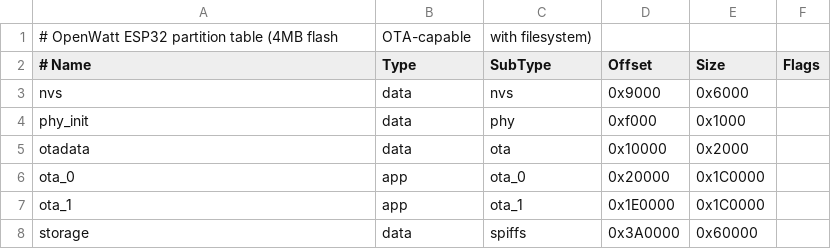
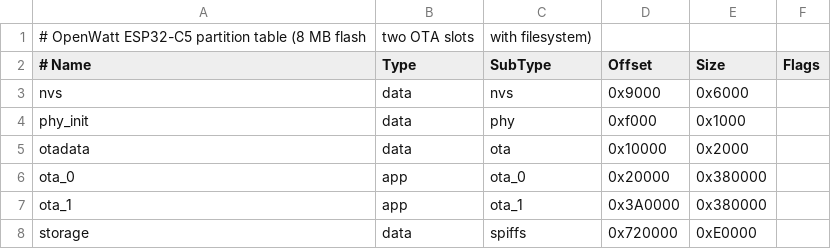
Before and after one commit to open-watt/openwatt, a CSV file: platforms/esp32c5/partitions.csv, drawn as a sheet.

Commit message:
esp32: board profiles for the C5 and C6 did not match the parts
Both claimed less flash than they carry, so their partition tables gave the
application slots a full image could not fit. The C5 DevKitC-1 carries an
N8R8 module, 8 MB of flash and 8 MB of PSRAM printed on its RF shield, and
the C5 is the only one of the three RISC-V parts whose silicon supports
PSRAM at all; CONFIG_SPIRAM was never set, which also left
CONFIG_SPIRAM_TRY_ALLOCATE_WIFI_LWIP doing nothing. The C6 reports 16 MB
from the chip, twice what its profile declared, and has no PSRAM. Read the
flash size from the part with esptool flash-id, not the module marking.

Both now take 3.5 MB application slots and give the rest to storage: the
C5 fills its 8 MB with 896 KB, the C6 its 16 MB with 8.875 MB, and a full
image sits at 85% of either. nvs, phy_init and otadata keep their offsets,
so rewriting the table over an existing board preserves its RF calibration.

The coredump variant the S3 has comes with them, reserving 512 KB at the
end of flash, so COREDUMP=1 now resolves each platform's own policy file
instead of the S3's.

```diff
--- a/platforms/esp32c5/partitions.csv
+++ b/platforms/esp32c5/partitions.csv
@@ -1,2 +1,2 @@
-# OpenWatt ESP32 partition table (4MB flash, OTA-capable, with filesystem)
+# OpenWatt ESP32-C5 partition table (8 MB flash, two OTA slots, with filesystem)
 # Name,    Type, SubType,  Offset,     Size,     Flags
@@ -5,4 +5,4 @@ phy_init,  data, phy,      0xf000,     0x1000,
 otadata,   data, ota,      0x10000,    0x2000,
-ota_0,     app,  ota_0,    0x20000,    0x1C0000,
-ota_1,     app,  ota_1,    0x1E0000,   0x1C0000,
-storage,   data, spiffs,   0x3A0000,   0x60000,
+ota_0,     app,  ota_0,    0x20000,    0x380000,
+ota_1,     app,  ota_1,    0x3A0000,   0x380000,
+storage,   data, spiffs,   0x720000,   0xE0000,
```
Also changed, not shown: 9 other files.
